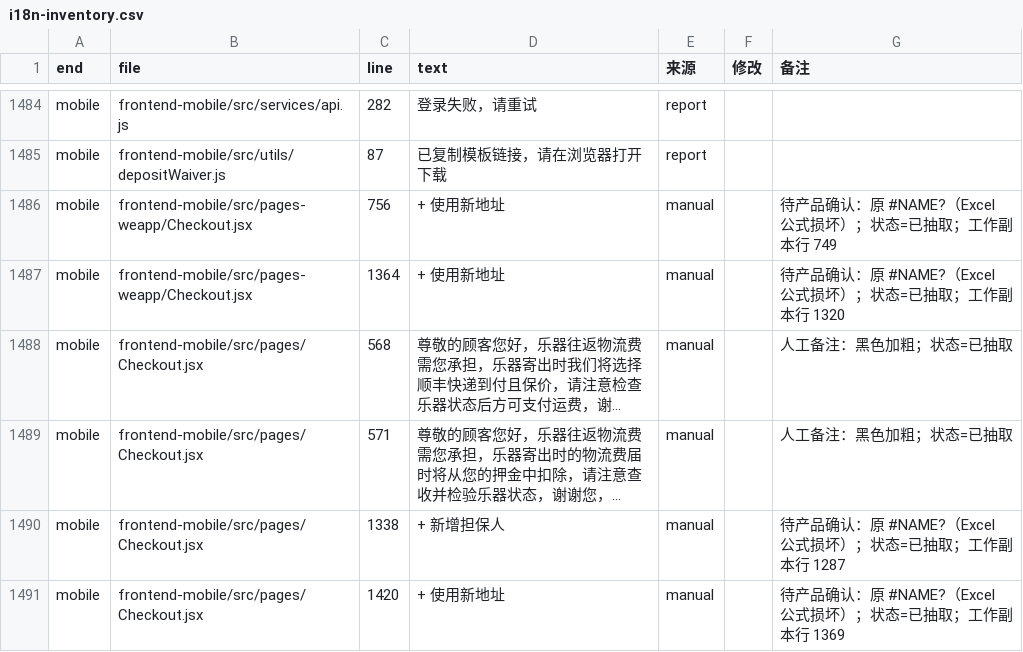
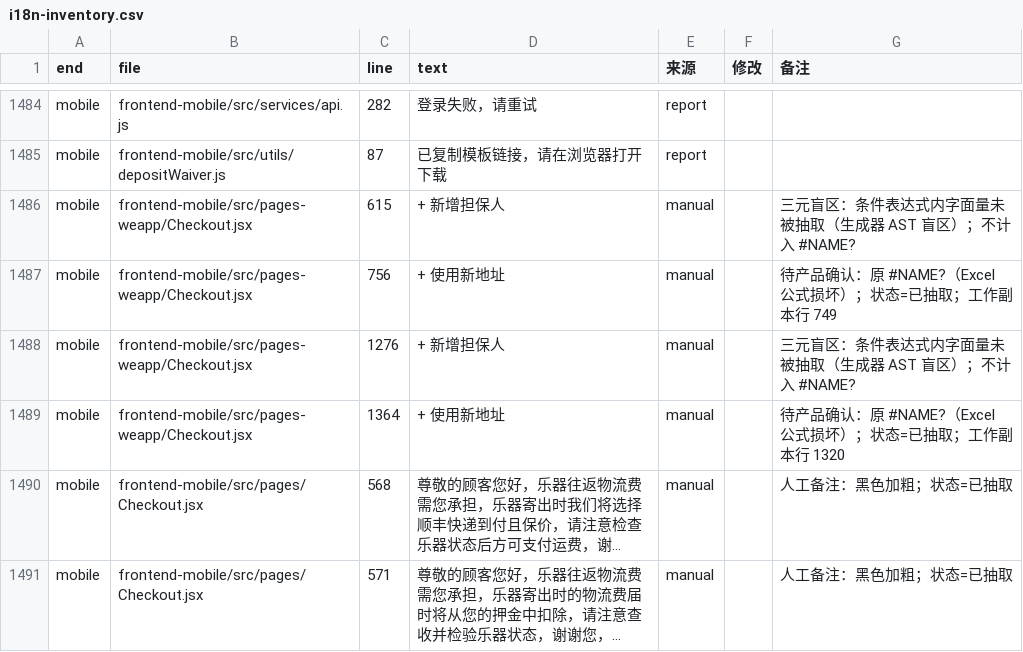
Before and after one commit to HiJohns/tuneloop, a CSV file: docs/ops/i18n-inventory.csv, drawn as a sheet; only a part is shown, gaps mark what is left out; the shorter side is filled out with more unchanged rows; long unchanged cells end in …; the diff names each change by its address in the sheet, - before the commit and + after, or states it on an @@ line.

Commit message:
Fix based on audit #2323: register ternary blind spots instead of dropping them
Round 2 audit found the two ternary literals (pages-weapp/Checkout.jsx:615
and :1276, "+ 新增担保人") were removed from the #NAME? set without being
registered anywhere, contradicting the plan's "register AST blind spots,
never drop them silently".

- scripts/i18n-inventory-build.mjs: add TERNARY_BLINDSPOTS and always merge
  them as 来源=manual rows (dedup by file+line+text); MD gains a dedicated
  section so the blind spot is visible to reviewers.
- scripts/i18n-inventory-verify.mjs: add --check-blindspots asserting both
  locations, their text and the exact count.
- docs/ops/i18n-inventory.{csv,md}: rebuilt — rows 3288 -> 3290,
  manual 15 -> 17; name_error stays 8 (ternary rows are not #NAME?).

Verification: BLINDSPOTS ternary=2 matched=2; blindspots-missing fixture
-> NEGATIVE=2; CHECK failures=0; identity_diff=0; tests 2/2.

Model: DeepSeek V4.1 Flash 1017

```diff
--- a/docs/ops/i18n-inventory.csv
+++ b/docs/ops/i18n-inventory.csv
+row 1486: mobile | frontend-mobile/src/pages-weapp/Checkout.jsx | 615 | + 新增担保人 | manual |  | 三元盲区：条件表达式内字面量未被抽取（生成器 AST 盲区）；不计入 #NAME?
+row 1488: mobile | frontend-mobile/src/pages-weapp/Checkout.jsx | 1276 | + 新增担保人 | manual |  | 三元盲区：条件表达式内字面量未被抽取（生成器 AST 盲区）；不计入 #NAME?
```
Also changed, not shown: 3 other files.
